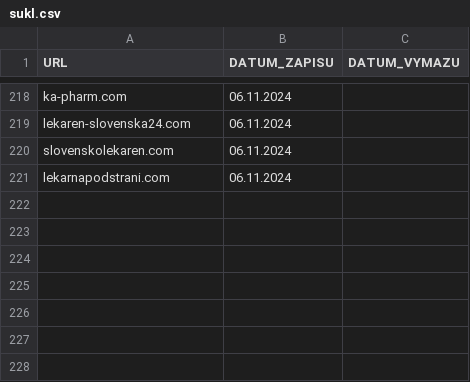
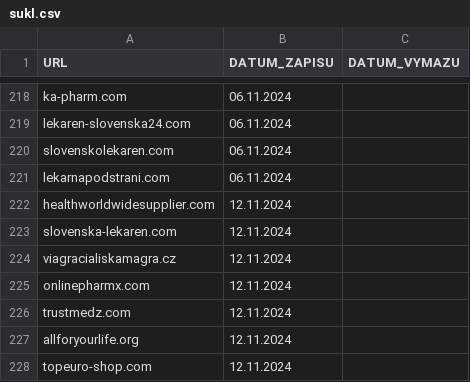
Before and after one commit to analogic/cz-gov-blocks, a CSV file: original/sukl.csv, drawn as a sheet; only a part is shown, gaps mark what is left out.

```diff
--- a/original/sukl.csv
+++ b/original/sukl.csv
@@ -221 +221,8 @@
 "lekarnapodstrani.com","06.11.2024",
+"healthworldwidesupplier.com","12.11.2024",
+"slovenska-lekaren.com","12.11.2024",
+"viagracialiskamagra.cz","12.11.2024",
+"onlinepharmx.com","12.11.2024",
+"trustmedz.com","12.11.2024",
+"allforyourlife.org","12.11.2024",
+"topeuro-shop.com","12.11.2024",
```
Also changed, not shown: csv/sukl.csv, 2 other files.
